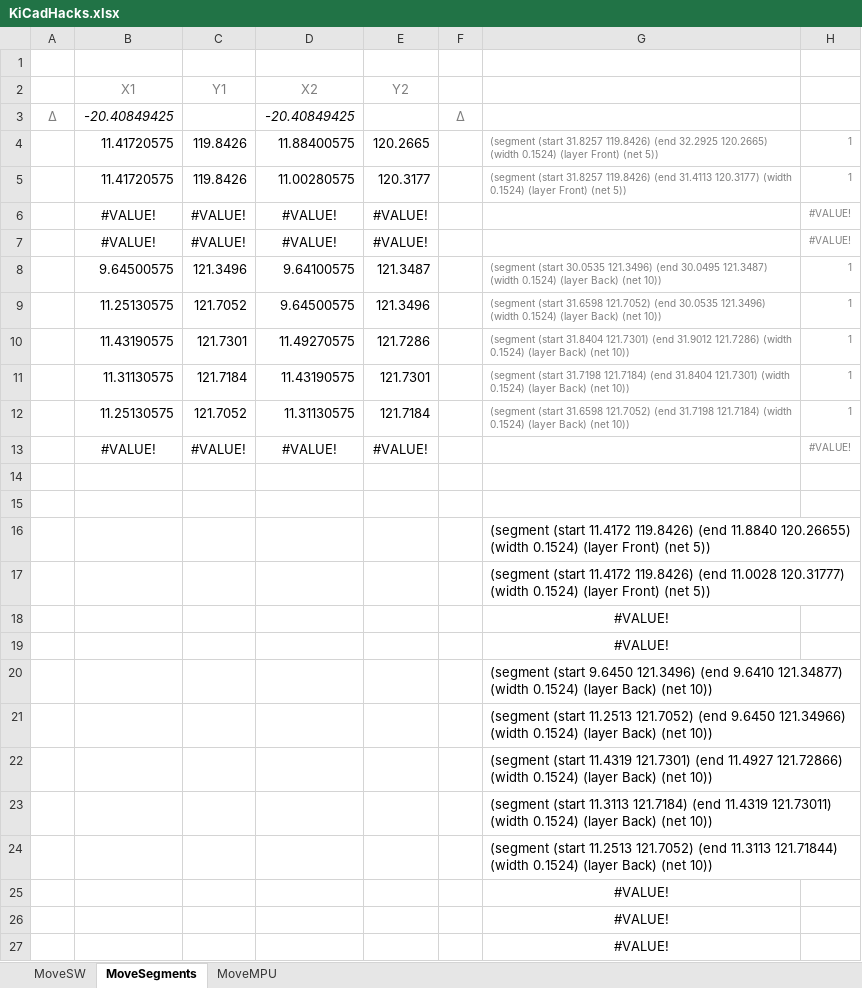
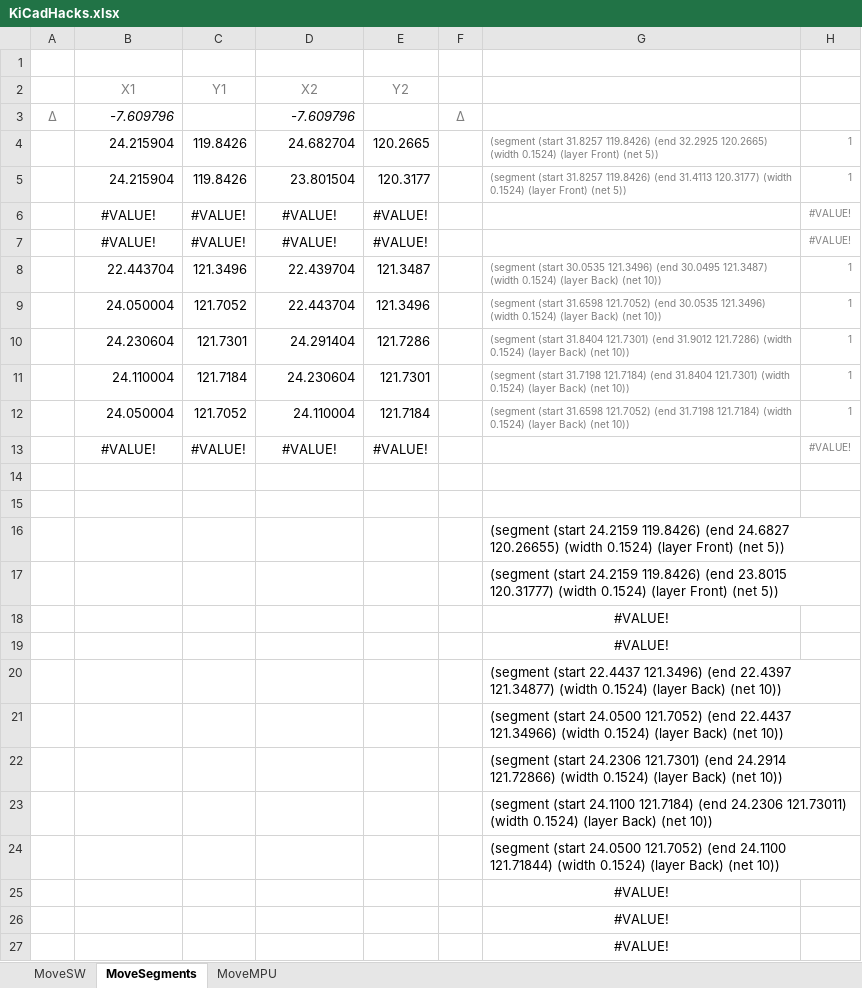
Before and after one commit to lemmi/kiibohd-pcb, an Excel workbook: KiCadHacks.xlsx, sheet MoveSegments, drawn as a sheet; only a part is shown; values as stored, in another font and other column widths than the file's, no borders; the diff names each change by its address in the sheet, - before the commit and + after, or states it on an @@ line.

```diff
--- a/KiCadHacks.xlsx (sheet MoveSegments)
+++ b/KiCadHacks.xlsx (sheet MoveSegments)
-B3: -20.40849425
+B3: -7.609796
-D3: -20.40849425
+D3: -7.609796
-B4:B5: 11.41720575
+B4:B5: 24.215904
-D4: 11.88400575
+D4: 24.682704
-D5: 11.00280575
+D5: 23.801504
-B8: 9.64500575
+B8: 22.443704
-D8: 9.64100575
+D8: 22.439704
-B9: 11.25130575
+B9: 24.050004
-D9: 9.64500575
+D9: 22.443704
-B10: 11.43190575
+B10: 24.230604
-D10: 11.49270575
+D10: 24.291404
-B11: 11.31130575
+B11: 24.110004
-D11: 11.43190575
+D11: 24.230604
-B12: 11.25130575
+B12: 24.050004
-D12: 11.31130575
+D12: 24.110004
-G16: (segment (start 11.4172 119.8426) (end 11.8840 120.26655) (width…
+G16: (segment (start 24.2159 119.8426) (end 24.6827 120.26655) (width…
-G17: (segment (start 11.4172 119.8426) (end 11.0028 120.31777) (width…
+G17: (segment (start 24.2159 119.8426) (end 23.8015 120.31777) (width…
-G20: (segment (start 9.6450 121.3496) (end 9.6410 121.34877) (width…
+G20: (segment (start 22.4437 121.3496) (end 22.4397 121.34877) (width…
-G21: (segment (start 11.2513 121.7052) (end 9.6450 121.34966) (width…
+G21: (segment (start 24.0500 121.7052) (end 22.4437 121.34966) (width…
-G22: (segment (start 11.4319 121.7301) (end 11.4927 121.72866) (width…
+G22: (segment (start 24.2306 121.7301) (end 24.2914 121.72866) (width…
-G23: (segment (start 11.3113 121.7184) (end 11.4319 121.73011) (width…
+G23: (segment (start 24.1100 121.7184) (end 24.2306 121.73011) (width…
-G24: (segment (start 11.2513 121.7052) (end 11.3113 121.71844) (width…
+G24: (segment (start 24.0500 121.7052) (end 24.1100 121.71844) (width…
```
Also changed, not shown: sheet MoveSW, 1 other file.
